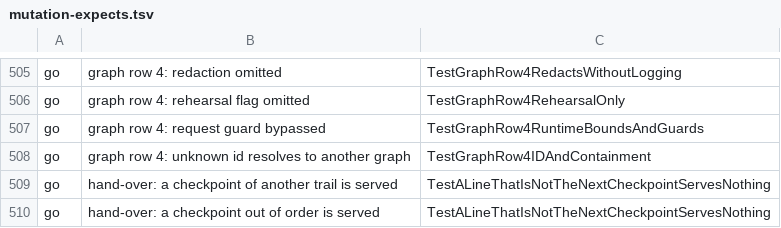
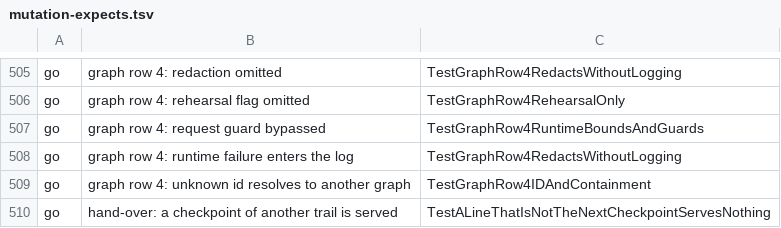
Before and after one commit to Judgment-Pack/judgment-pack-desk, a TSV file: scripts/mutation-expects.tsv, drawn as a sheet; only a part is shown, gaps mark what is left out; the shorter side is filled out with more unchanged rows.

```diff
--- a/scripts/mutation-expects.tsv
+++ b/scripts/mutation-expects.tsv
@@ -507,2 +507,3 @@ go	graph row 4: rehearsal flag omitted	TestGraphRow4RehearsalOnly
 go	graph row 4: request guard bypassed	TestGraphRow4RuntimeBoundsAndGuards
+go	graph row 4: runtime failure enters the log	TestGraphRow4RedactsWithoutLogging
 go	graph row 4: unknown id resolves to another graph	TestGraphRow4IDAndContainment
```
